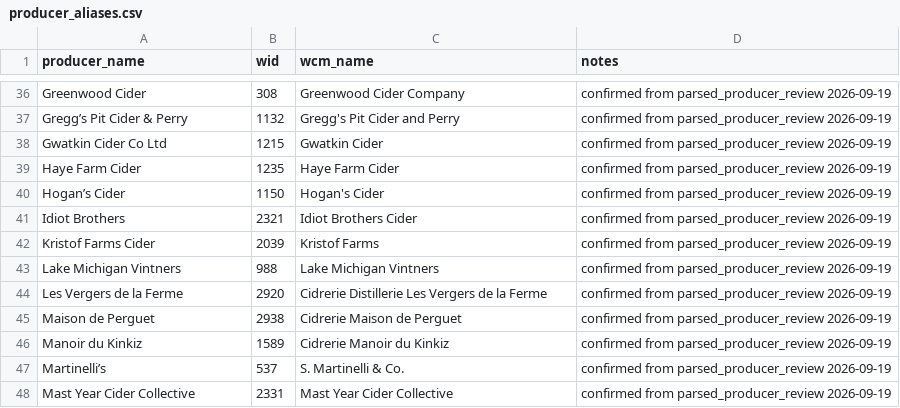
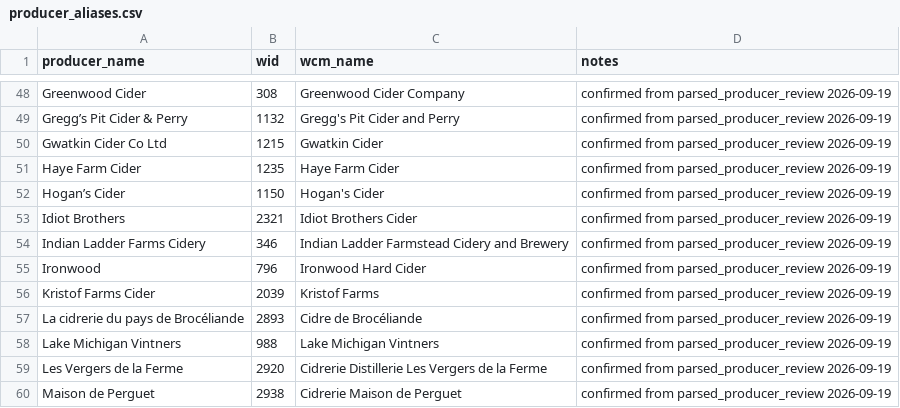
Before and after one commit to ericallanwest/cider-competitions, a CSV file: crosswalks/producer_aliases.csv, drawn as a sheet; only a part is shown, gaps mark what is left out; the shorter side is filled out with more unchanged rows; the diff covers the shown part only; the diff names each change by its address in the sheet, - before the commit and + after, or states it on an @@ line.

```diff
--- a/crosswalks/producer_aliases.csv
+++ b/crosswalks/producer_aliases.csv
+row 54: Indian Ladder Farms Cidery | 346 | Indian Ladder Farmstead Cidery and Brewery | confirmed from parsed_producer_review 2026-09-19
+row 55: Ironwood | 796 | Ironwood Hard Cider | confirmed from parsed_producer_review 2026-09-19
+row 57: La cidrerie du pays de Brocéliande | 2893 | Cidre de Brocéliande | confirmed from parsed_producer_review 2026-09-19
```
Also changed, not shown: 19 added rows elsewhere in this file, exports/tableau/medalists.csv, reports/parsed_producer_review.csv, 4 other files.
